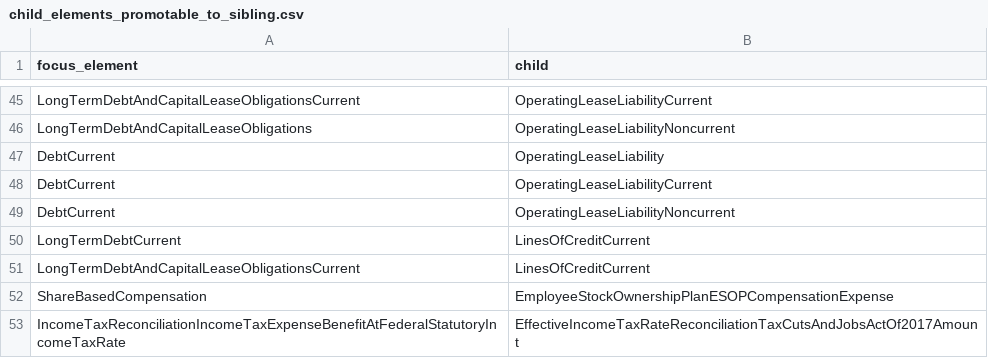
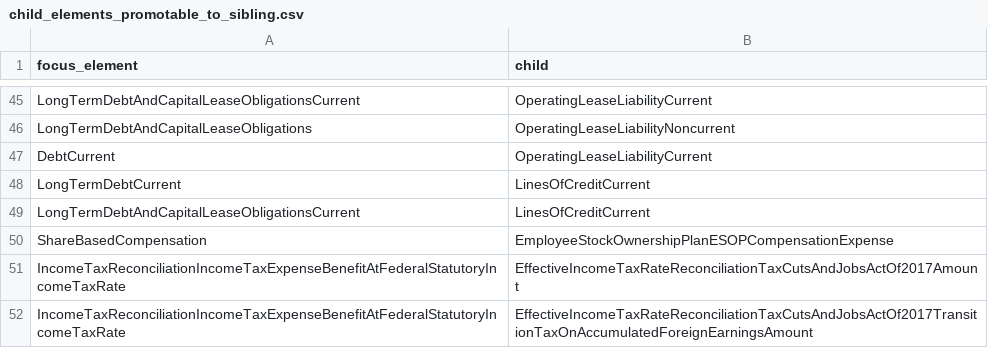
Before and after one commit to DataQualityCommittee/dqc_us_rules, a CSV file: dqc_us_rules/resources/DQC_US_0081/child_elements_promotable_to_sibling.csv, drawn as a sheet; only a part is shown, gaps mark what is left out; the shorter side is filled out with more unchanged rows; the diff names each change by its address in the sheet, - before the commit and + after, or states it on an @@ line.

Commit message:
Update child_elements_promotable_to_sibling.csv
Fixed accidental additions

```diff
--- a/dqc_us_rules/resources/DQC_US_0081/child_elements_promotable_to_sibling.csv
+++ b/dqc_us_rules/resources/DQC_US_0081/child_elements_promotable_to_sibling.csv
-row 47: DebtCurrent | OperatingLeaseLiability
-row 49: DebtCurrent | OperatingLeaseLiabilityNoncurrent
```
